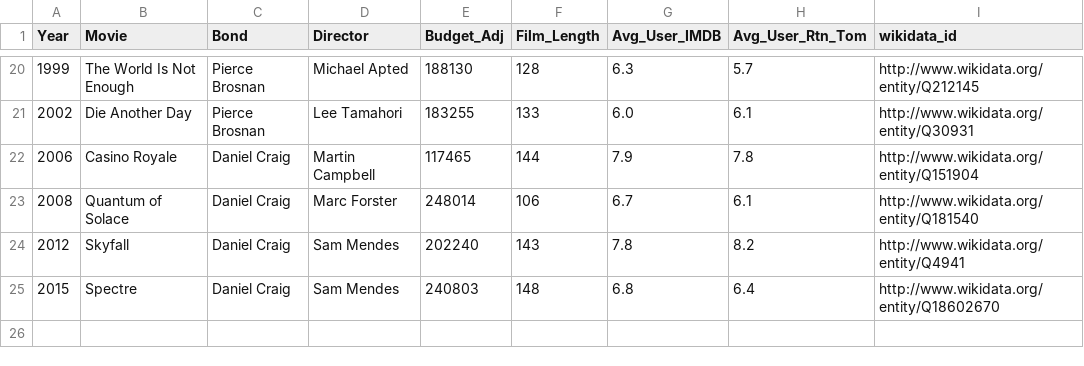
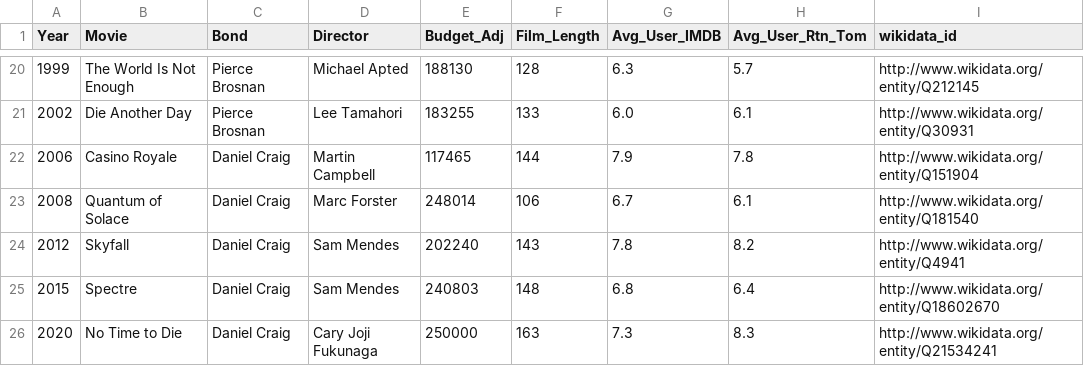
Before and after one commit to selina080701/KEE-Project, a CSV file: data/jamesbond_with_id.csv, drawn as a sheet; only a part is shown, gaps mark what is left out.

```diff
--- a/data/jamesbond_with_id.csv
+++ b/data/jamesbond_with_id.csv
@@ -25 +25,2 @@ Year;Movie;Bond;Director;Budget_Adj;Film_Length;Avg_User_IMDB;Avg_User_Rtn_Tom;w
 2015;Spectre;Daniel Craig;Sam Mendes;240803;148;6.8;6.4;http://www.wikidata.org/entity/Q18602670
+2020;No Time to Die;Daniel Craig;Cary Joji Fukunaga;250000;163;7.3;8.3;http://www.wikidata.org/entity/Q21534241
```
Also changed, not shown: data/jamesbond_clean.csv, 8 other files.
